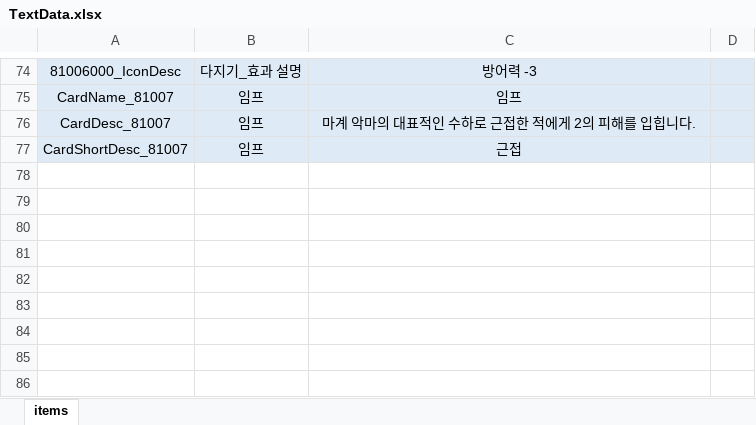
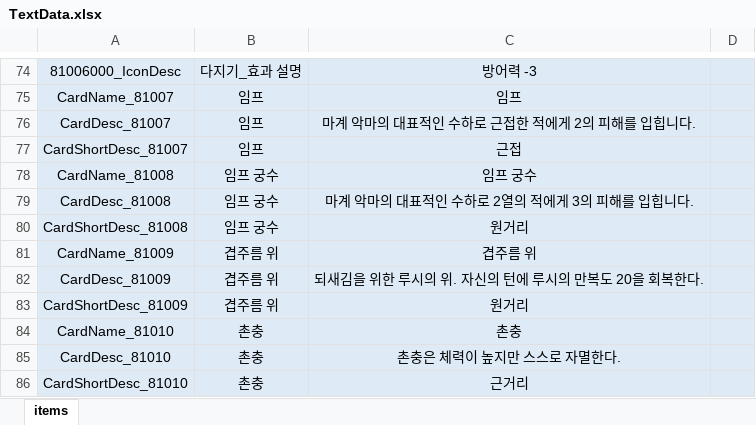
Before and after one commit to Milkbboy/repo, an Excel workbook: Assets/ERang/Excels/TextData.xlsx, sheet items, drawn as a sheet; only a part is shown, gaps mark what is left out; values as stored, in another font and other column widths than the file's, no borders; the diff names each change by its address in the sheet, - before the commit and + after, or states it on an @@ line.

```diff
--- a/Assets/ERang/Excels/TextData.xlsx (sheet items)
+++ b/Assets/ERang/Excels/TextData.xlsx (sheet items)
+row 78: CardName_81008 | 임프 궁수 | 임프 궁수
+row 79: CardDesc_81008 | 임프 궁수 | 마계 악마의 대표적인 수하로 2열의 적에게 3의 피해를 입힙니다.
+row 80: CardShortDesc_81008 | 임프 궁수 | 원거리
+row 81: CardName_81009 | 겹주름 위 | 겹주름 위
+row 82: CardDesc_81009 | 겹주름 위 | 되새김을 위한 루시의 위. 자신의 턴에 루시의 만복도 20을 회복한다.
+row 83: CardShortDesc_81009 | 겹주름 위 | 원거리
+row 84: CardName_81010 | 촌충 | 촌충
+row 85: CardDesc_81010 | 촌충 | 촌충은 체력이 높지만 스스로 자멸한다.
+row 86: CardShortDesc_81010 | 촌충 | 근거리
```
Also changed, not shown: Assets/ERang/Excels/AbilityData.xlsx, Assets/ERang/Excels/AiData.xlsx, 9 other files.
